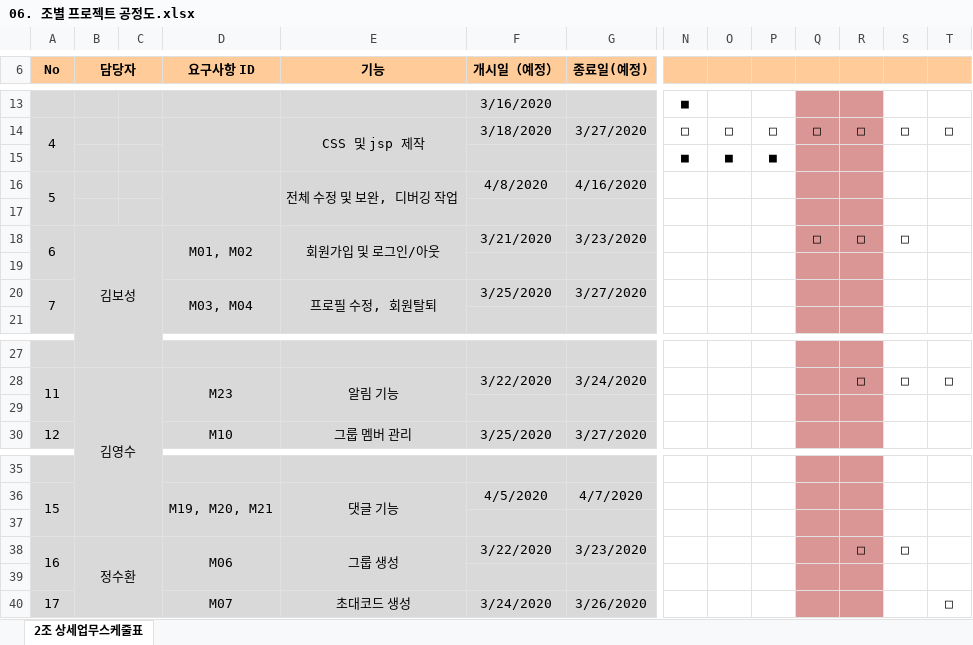
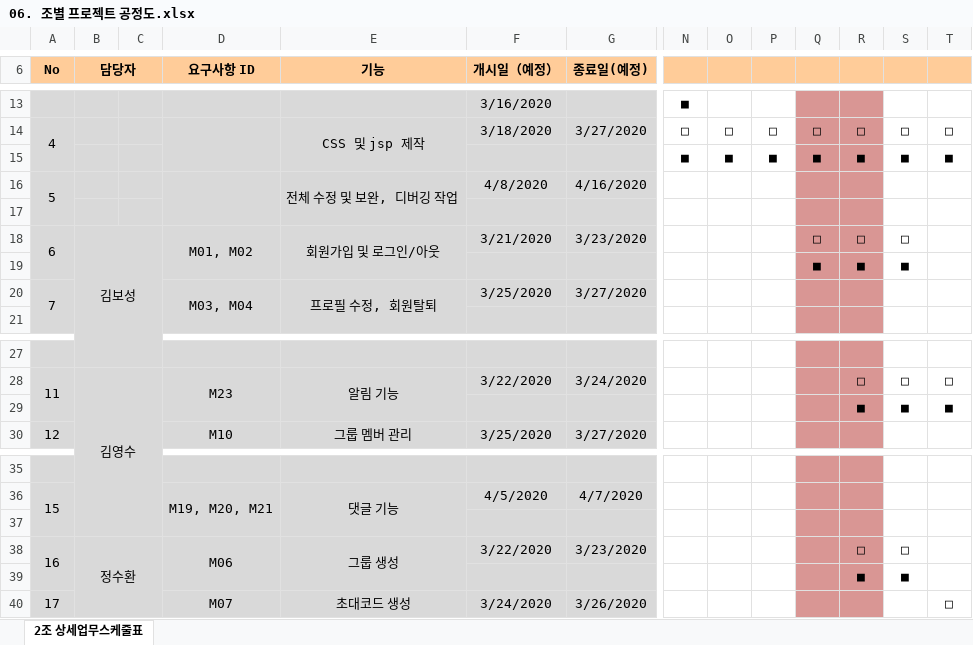
Before and after one commit to odong1989/SWDO_PJ, an Excel workbook: 06. 조별 프로젝트 공정도.xlsx, sheet 2조 상세업무스케줄표, drawn as a sheet; only a part is shown, gaps mark what is left out; values as stored, in another font and other column widths than the file's, no borders; removed rows and columns are numbered as before the commit, all else as after; rows hold the shown columns only; the diff names each change by its address in the sheet, - before the commit and + after, or states it on an @@ line.

```diff
--- a/06. 조별 프로젝트 공정도.xlsx (sheet 2조 상세업무스케줄표)
+++ b/06. 조별 프로젝트 공정도.xlsx (sheet 2조 상세업무스케줄표)
-row 15:  |  |  |  |  |  |  | ■ | ■ | ■
+row 15:  |  |  |  |  |  |  | ■ | ■ | ■ | ■ | ■ | ■ | ■
-row 19: (empty)
+row 19:  |  |  |  |  |  |  |  |  |  | ■ | ■ | ■
-row 29: (empty)
+row 29:  |  |  |  |  |  |  |  |  |  |  | ■ | ■ | ■
-row 39: (empty)
+row 39:  |  |  |  |  |  |  |  |  |  |  | ■ | ■
```
Also changed, not shown: 13 other files.
